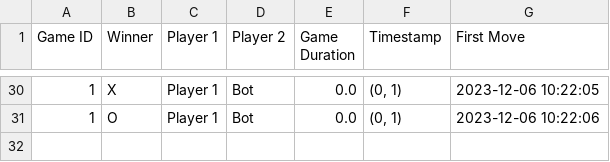
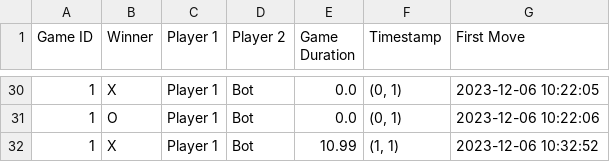
Before and after one commit to zaayush/Tic-Tac-Toe-OOP, a CSV file: logs/new_game_data.csv, drawn as a sheet; only a part is shown, gaps mark what is left out; the diff names each change by its address in the sheet, - before the commit and + after, or states it on an @@ line.

```diff
--- a/logs/new_game_data.csv
+++ b/logs/new_game_data.csv
+row 32: 1 | X | Player 1 | Bot | 10.99 | (1, 1) | 2023-12-06 10:32:52
```
Also changed, not shown: 3 other files.
